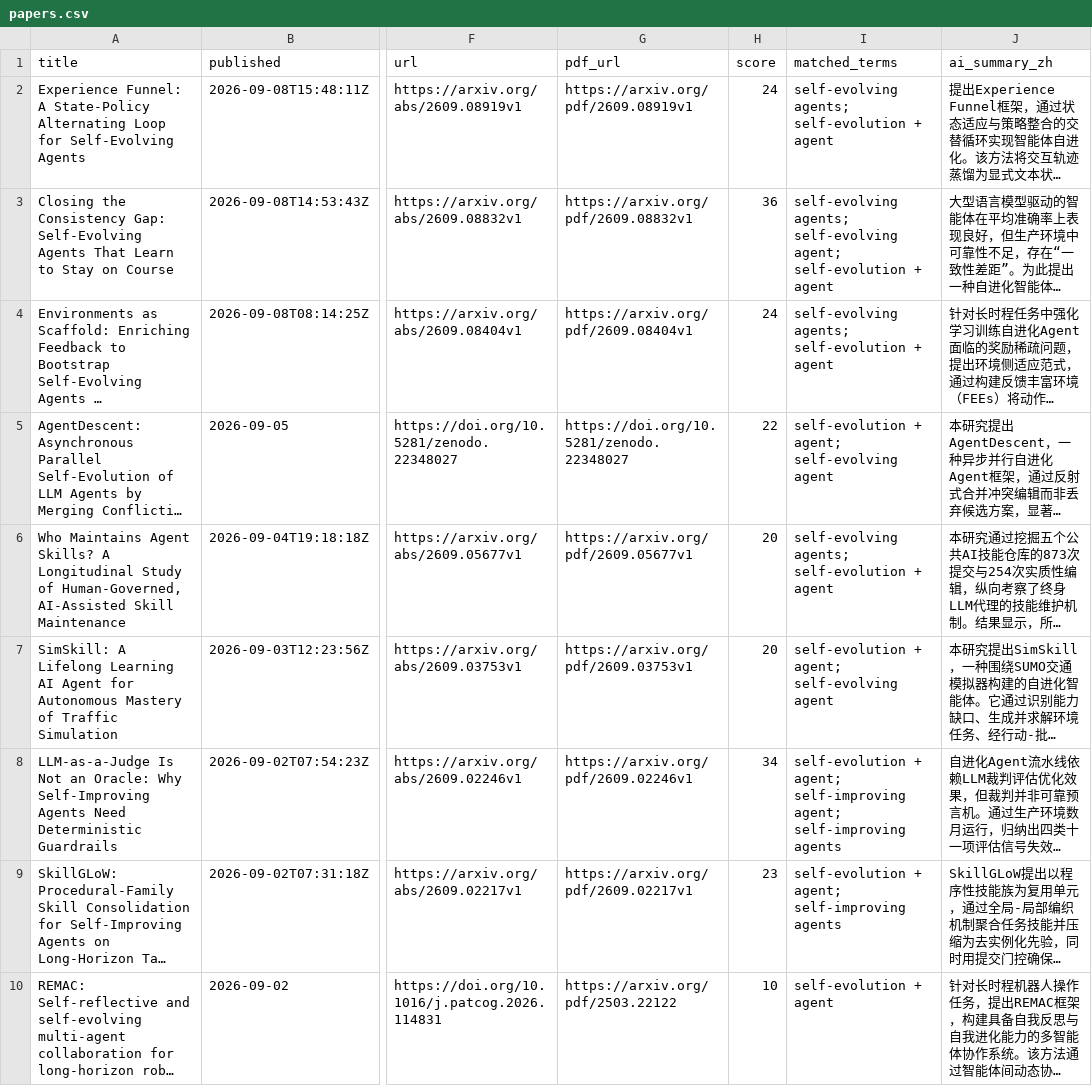
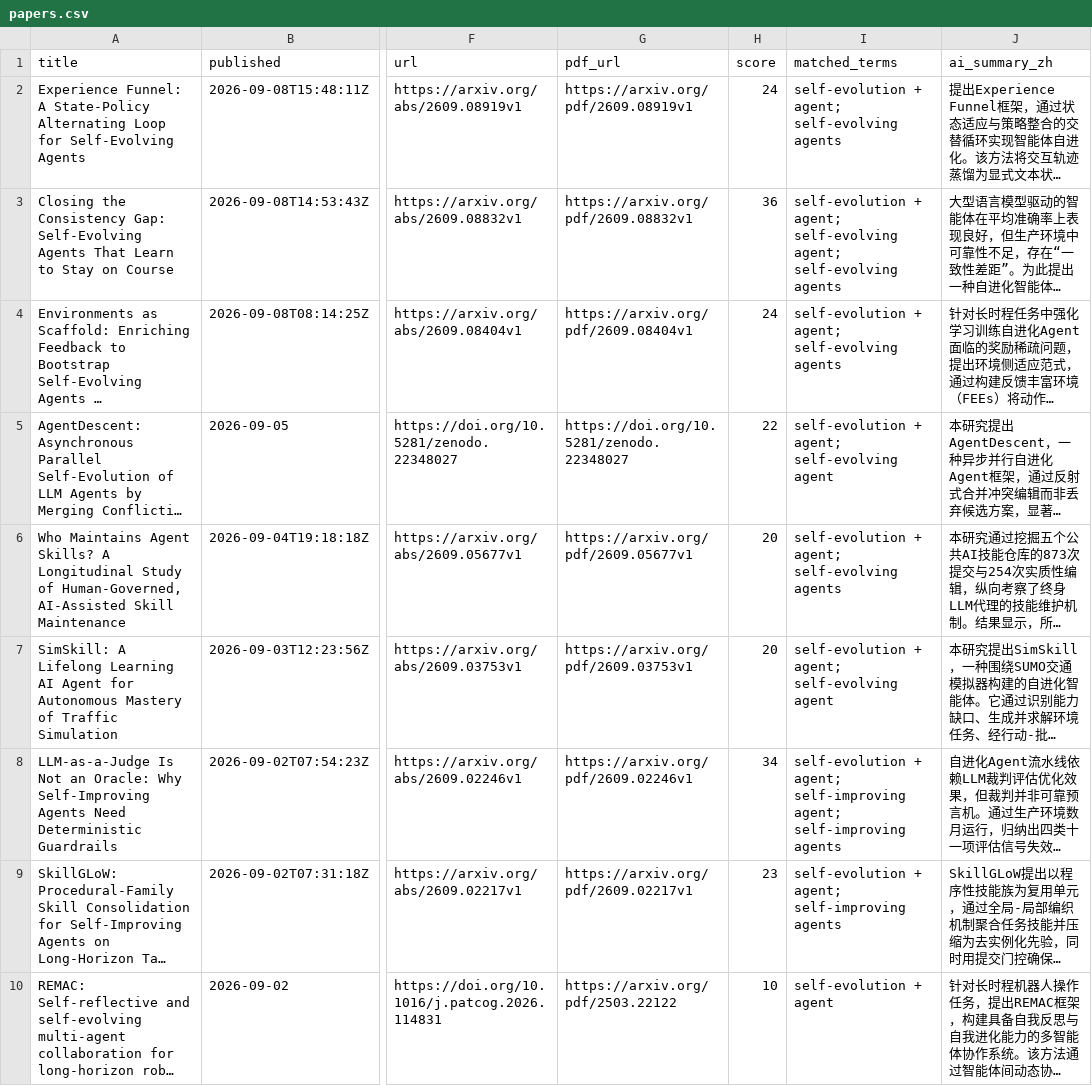
Before and after one commit to HexWillAppear/bim-ifc-paper-radar, a CSV file: data/self-evolving-agent/papers.csv, drawn as a sheet; only a part is shown, gaps mark what is left out; long unchanged cells end in …; the diff names each change by its address in the sheet, - before the commit and + after, or states it on an @@ line.

```diff
--- a/data/self-evolving-agent/papers.csv
+++ b/data/self-evolving-agent/papers.csv
-I2 (matched_terms): self-evolving agents; self-evolution + agent
+I2 (matched_terms): self-evolution + agent; self-evolving agents
-I3 (matched_terms): self-evolving agents; self-evolving agent; self-evolution + agent
+I3 (matched_terms): self-evolution + agent; self-evolving agent; self-evolving agents
-I4 (matched_terms): self-evolving agents; self-evolution + agent
+I4 (matched_terms): self-evolution + agent; self-evolving agents
-I6 (matched_terms): self-evolving agents; self-evolution + agent
+I6 (matched_terms): self-evolution + agent; self-evolving agents
```
Also changed, not shown: data/papers.csv, 6 other files.
